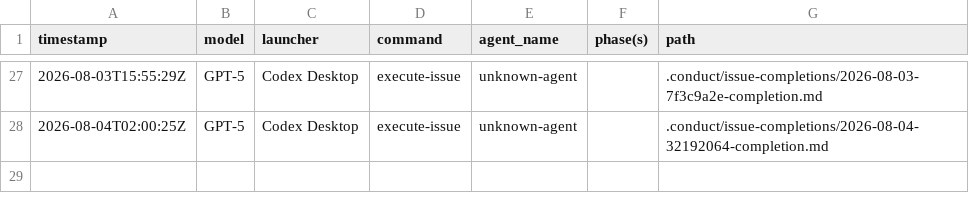
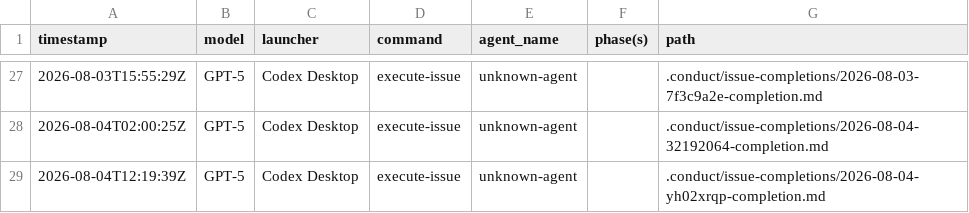
Before and after one commit to 21nCo/skillplane, a CSV file: .conduct/logs.csv, drawn as a sheet; only a part is shown, gaps mark what is left out.

```diff
--- a/.conduct/logs.csv
+++ b/.conduct/logs.csv
@@ -28 +28,2 @@ timestamp,model,launcher,command,agent_name,phase(s),path
 2026-08-04T02:00:25Z,GPT-5,Codex Desktop,execute-issue,unknown-agent,,.conduct/issue-completions/2026-08-04-32192064-completion.md
+2026-08-04T12:19:39Z,GPT-5,Codex Desktop,execute-issue,unknown-agent,,.conduct/issue-completions/2026-08-04-yh02xrqp-completion.md
```
Also changed, not shown: .conduct/tracker.csv, 1 other file.
